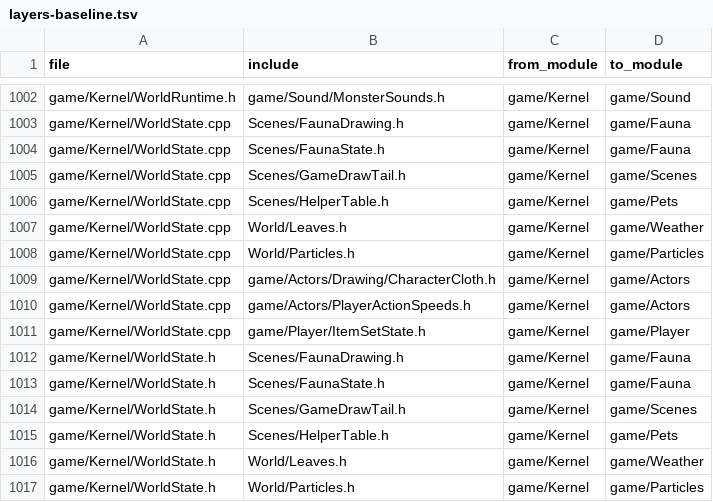
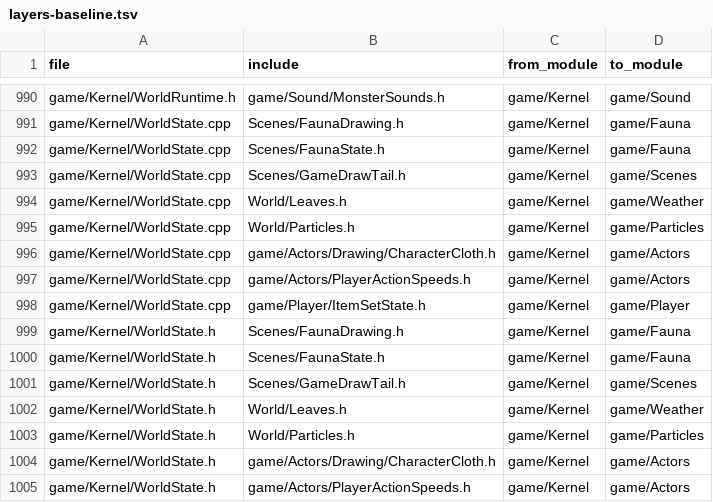
Before and after one commit to ema-ljn/MuRet, a TSV file: Client/tools/architecture/layers-baseline.tsv, drawn as a sheet; only a part is shown, gaps mark what is left out; the shorter side is filled out with more unchanged rows; the diff covers the shown part only; the diff names each change by its address in the sheet, - before the commit and + after, or states it on an @@ line.

```diff
--- a/Client/tools/architecture/layers-baseline.tsv
+++ b/Client/tools/architecture/layers-baseline.tsv
-row 1006: game/Kernel/WorldState.cpp | Scenes/HelperTable.h | game/Kernel | game/Pets
-row 1015: game/Kernel/WorldState.h | Scenes/HelperTable.h | game/Kernel | game/Pets
```
Also changed, not shown: 12 removed rows elsewhere in this file, Client/modules.tsv, 48 other files.
